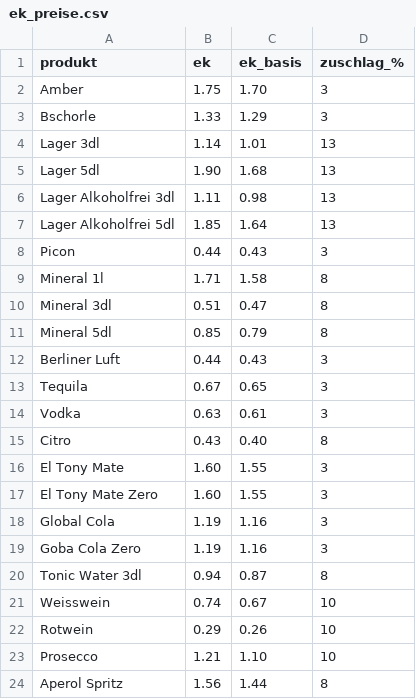
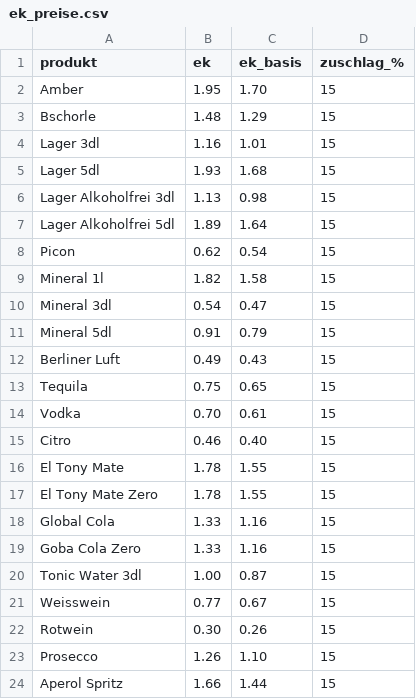
Before and after one commit to nicolasepper-tech/r1-abrechnung, a CSV file: ek_preise.csv, drawn as a sheet; only a part is shown; the diff covers the shown part only.

Commit message:
Update ek_preise.csv

```diff
--- a/ek_preise.csv
+++ b/ek_preise.csv
@@ -1,24 +1,24 @@
 produkt,ek,ek_basis,zuschlag_%
-Amber,1.75,1.70,3
-Bschorle,1.33,1.29,3
-Lager 3dl,1.14,1.01,13
-Lager 5dl,1.90,1.68,13
-Lager Alkoholfrei 3dl,1.11,0.98,13
-Lager Alkoholfrei 5dl,1.85,1.64,13
-Picon,0.44,0.43,3
-Mineral 1l,1.71,1.58,8
-Mineral 3dl,0.51,0.47,8
-Mineral 5dl,0.85,0.79,8
-Berliner Luft,0.44,0.43,3
-Tequila,0.67,0.65,3
-Vodka,0.63,0.61,3
-Citro,0.43,0.40,8
-El Tony Mate,1.60,1.55,3
-El Tony Mate Zero,1.60,1.55,3
-Global Cola,1.19,1.16,3
-Goba Cola Zero,1.19,1.16,3
-Tonic Water 3dl,0.94,0.87,8
-Weisswein,0.74,0.67,10
-Rotwein,0.29,0.26,10
-Prosecco,1.21,1.10,10
-Aperol Spritz,1.56,1.44,8
+Amber,1.95,1.70,15
+Bschorle,1.48,1.29,15
+Lager 3dl,1.16,1.01,15
+Lager 5dl,1.93,1.68,15
+Lager Alkoholfrei 3dl,1.13,0.98,15
+Lager Alkoholfrei 5dl,1.89,1.64,15
+Picon,0.62,0.54,15
+Mineral 1l,1.82,1.58,15
+Mineral 3dl,0.54,0.47,15
+Mineral 5dl,0.91,0.79,15
+Berliner Luft,0.49,0.43,15
+Tequila,0.75,0.65,15
+Vodka,0.70,0.61,15
+Citro,0.46,0.40,15
+El Tony Mate,1.78,1.55,15
+El Tony Mate Zero,1.78,1.55,15
+Global Cola,1.33,1.16,15
+Goba Cola Zero,1.33,1.16,15
+Tonic Water 3dl,1.00,0.87,15
+Weisswein,0.77,0.67,15
+Rotwein,0.30,0.26,15
+Prosecco,1.26,1.10,15
+Aperol Spritz,1.66,1.44,15
```
Also changed, not shown: 5 added rows and 20 edited cells elsewhere in this file.
